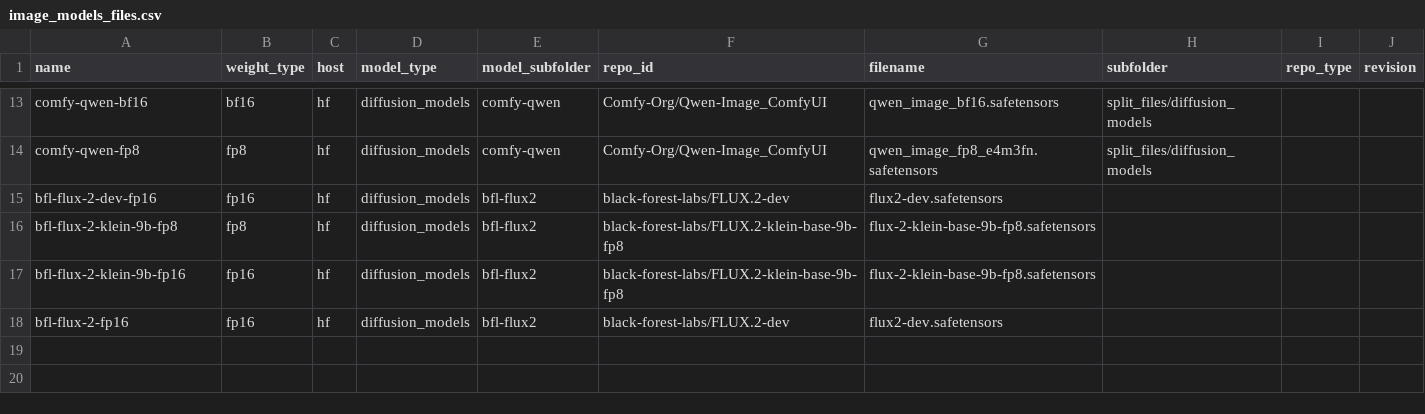
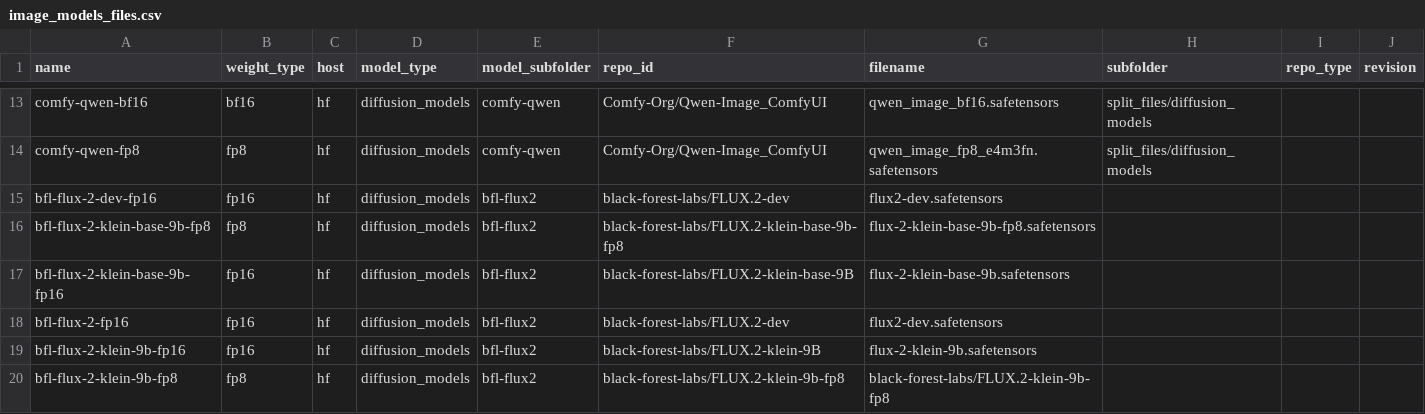
Before and after one commit to nobandegani/comfyui_ino_nodes, a CSV file: data/files/image_models_files.csv, drawn as a sheet; only a part is shown, gaps mark what is left out.

Commit message:
Update image_models_files.csv

```diff
--- a/data/files/image_models_files.csv
+++ b/data/files/image_models_files.csv
@@ -15,4 +15,6 @@ comfy-qwen-fp8,fp8,hf,diffusion_models,comfy-qwen,Comfy-Org/Qwen-Image_ComfyUI,q
 bfl-flux-2-dev-fp16,fp16,hf,diffusion_models,bfl-flux2,black-forest-labs/FLUX.2-dev,flux2-dev.safetensors,"",,
-bfl-flux-2-klein-9b-fp8,fp8,hf,diffusion_models,bfl-flux2,black-forest-labs/FLUX.2-klein-base-9b-fp8,flux-2-klein-base-9b-fp8.safetensors,"",,
-bfl-flux-2-klein-9b-fp16,fp16,hf,diffusion_models,bfl-flux2,black-forest-labs/FLUX.2-klein-base-9b-fp8,flux-2-klein-base-9b-fp8.safetensors,"",,
+bfl-flux-2-klein-base-9b-fp8,fp8,hf,diffusion_models,bfl-flux2,black-forest-labs/FLUX.2-klein-base-9b-fp8,flux-2-klein-base-9b-fp8.safetensors,"",,
+bfl-flux-2-klein-base-9b-fp16,fp16,hf,diffusion_models,bfl-flux2,black-forest-labs/FLUX.2-klein-base-9B,flux-2-klein-base-9b.safetensors,"",,
 bfl-flux-2-fp16,fp16,hf,diffusion_models,bfl-flux2,black-forest-labs/FLUX.2-dev,flux2-dev.safetensors,"",,
+bfl-flux-2-klein-9b-fp16,fp16,hf,diffusion_models,bfl-flux2,black-forest-labs/FLUX.2-klein-9B,flux-2-klein-9b.safetensors,"",,
+bfl-flux-2-klein-9b-fp8,fp8,hf,diffusion_models,bfl-flux2,black-forest-labs/FLUX.2-klein-9b-fp8,black-forest-labs/FLUX.2-klein-9b-fp8,"",,
```
